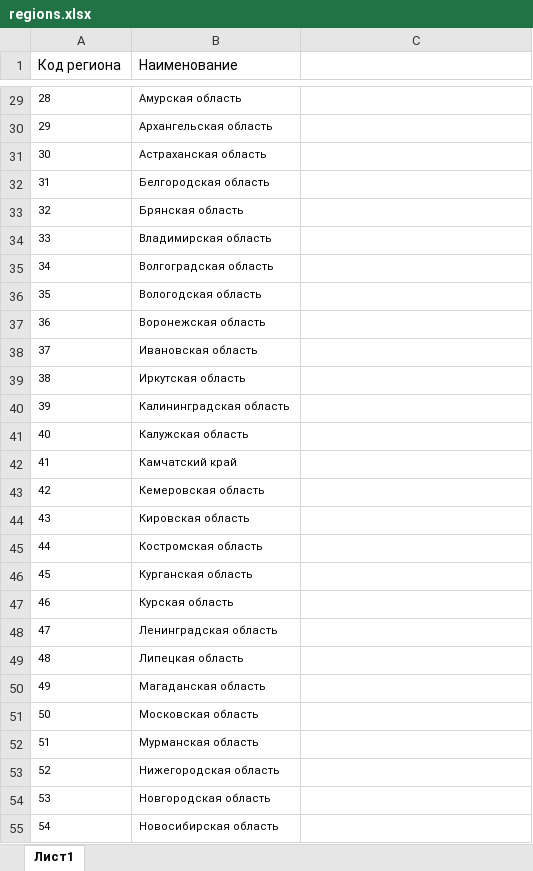
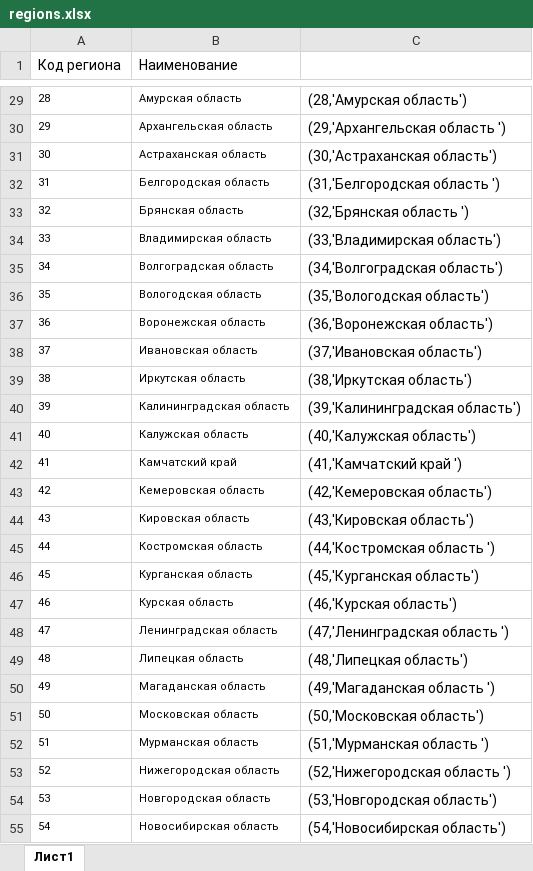
Before and after one commit to donskova1ex/AverageRegionIncomes, an Excel workbook: files/regions.xlsx, sheet Лист1, drawn as a sheet; only a part is shown, gaps mark what is left out; values as stored, in another font and other column widths than the file's, no borders; the diff covers the shown part only; the diff names each change by its address in the sheet, - before the commit and + after, or states it on an @@ line.

```diff
--- a/files/regions.xlsx (sheet Лист1)
+++ b/files/regions.xlsx (sheet Лист1)
-C29: (empty)
+C29: (28,'Амурская область')
-C30: (empty)
+C30: (29,'Архангельская область ')
-C31: (empty)
+C31: (30,'Астраханская область')
-C32: (empty)
+C32: (31,'Белгородская область ')
-C33: (empty)
+C33: (32,'Брянская область ')
-C34: (empty)
+C34: (33,'Владимирская область')
-C35: (empty)
+C35: (34,'Волгоградская область')
-C36: (empty)
+C36: (35,'Вологодская область')
-C37: (empty)
+C37: (36,'Воронежская область')
-C38: (empty)
+C38: (37,'Ивановская область')
-C39: (empty)
+C39: (38,'Иркутская область')
-C40: (empty)
+C40: (39,'Калининградская область')
-C41: (empty)
+C41: (40,'Калужская область')
-C42: (empty)
+C42: (41,'Камчатский край ')
-C43: (empty)
+C43: (42,'Кемеровская область')
-C44: (empty)
+C44: (43,'Кировская область')
-C45: (empty)
+C45: (44,'Костромская область ')
-C46: (empty)
+C46: (45,'Курганская область')
-C47: (empty)
+C47: (46,'Курская область')
-C48: (empty)
+C48: (47,'Ленинградская область ')
-C49: (empty)
+C49: (48,'Липецкая область')
-C50: (empty)
+C50: (49,'Магаданская область ')
-C51: (empty)
+C51: (50,'Московская область')
-C52: (empty)
+C52: (51,'Мурманская область ')
-C53: (empty)
+C53: (52,'Нижегородская область ')
-C54: (empty)
+C54: (53,'Новгородская область')
-C55: (empty)
+C55: (54,'Новосибирская область')
```
Also changed, not shown: 57 edited cells elsewhere in this sheet, 6 other files.
